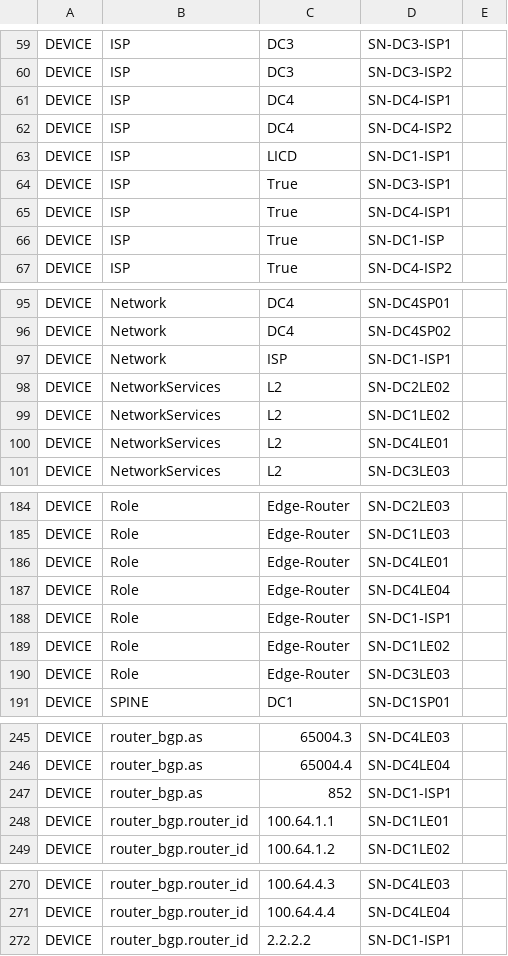
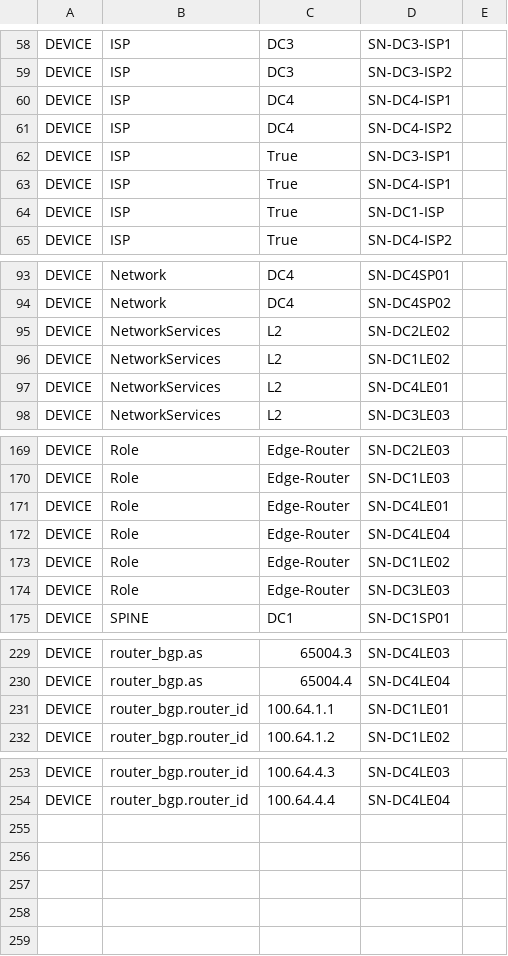
Before and after one commit to arista-netdevops-community/CloudVisionPortal-Examples, a CSV file: CloudVision_Studios/AA_Multi-Homing_DCI_Studios_Training/Tags_AA_HM_DCI_Lab.csv, drawn as a sheet; only a part is shown, gaps mark what is left out; the diff covers the shown part only.

```diff
--- a/CloudVision_Studios/AA_Multi-Homing_DCI_Studios_Training/Tags_AA_HM_DCI_Lab.csv
+++ b/CloudVision_Studios/AA_Multi-Homing_DCI_Studios_Training/Tags_AA_HM_DCI_Lab.csv
@@ -62,3 +61,2 @@ DEVICE,ISP,DC4,SN-DC4-ISP1
 DEVICE,ISP,DC4,SN-DC4-ISP2
-DEVICE,ISP,LICD,SN-DC1-ISP1
 DEVICE,ISP,True,SN-DC3-ISP1
@@ -96,3 +94,2 @@ DEVICE,Network,DC4,SN-DC4SP01
 DEVICE,Network,DC4,SN-DC4SP02
-DEVICE,Network,ISP,SN-DC1-ISP1
 DEVICE,NetworkServices,L2,SN-DC2LE02
@@ -187,3 +172,2 @@ DEVICE,Role,Edge-Router,SN-DC4LE01
 DEVICE,Role,Edge-Router,SN-DC4LE04
-DEVICE,Role,Edge-Router,SN-DC1-ISP1
 DEVICE,Role,Edge-Router,SN-DC1LE02
@@ -246,3 +230,2 @@ DEVICE,router_bgp.as,65004.3,SN-DC4LE03
 DEVICE,router_bgp.as,65004.4,SN-DC4LE04
-DEVICE,router_bgp.as,852,SN-DC1-ISP1
 DEVICE,router_bgp.router_id,100.64.1.1,SN-DC1LE01
@@ -271,2 +254 @@ DEVICE,router_bgp.router_id,100.64.4.3,SN-DC4LE03
 DEVICE,router_bgp.router_id,100.64.4.4,SN-DC4LE04
-DEVICE,router_bgp.router_id,2.2.2.2,SN-DC1-ISP1
```
Also changed, not shown: 13 removed rows elsewhere in this file.
